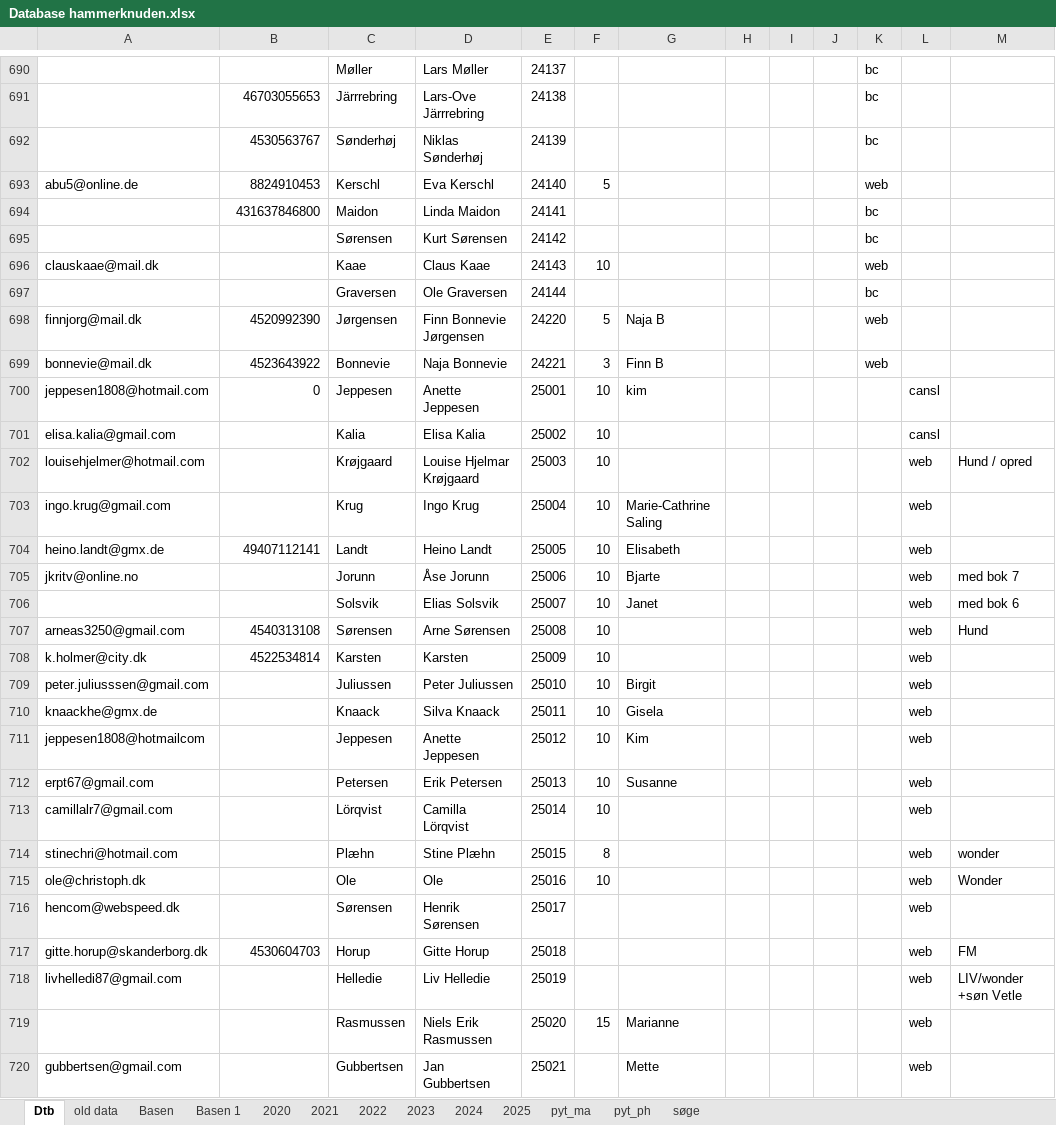
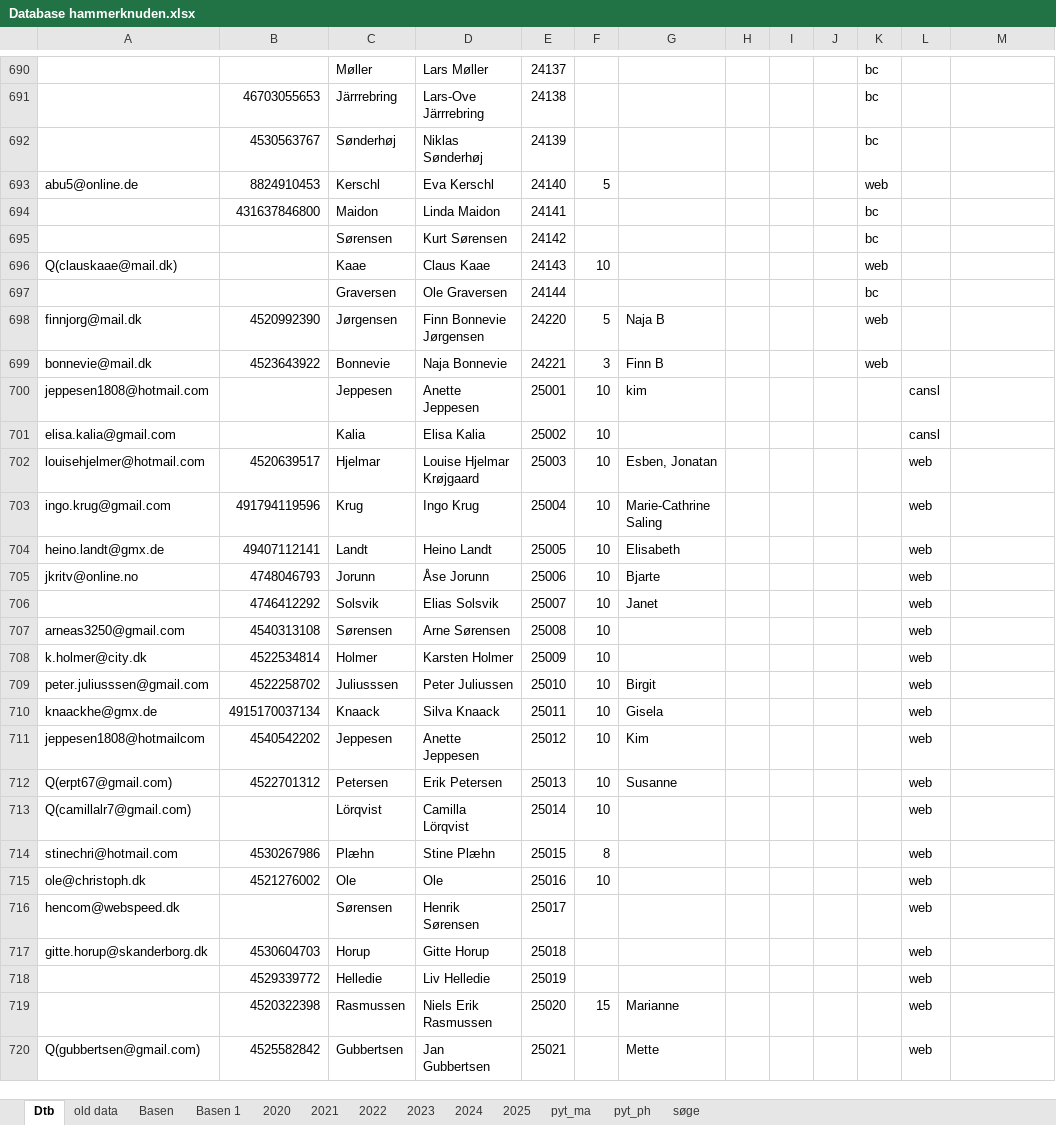
Before and after one commit to Hammerknuden/HK-portal10, an Excel workbook: Database hammerknuden.xlsx, sheet Dtb, drawn as a sheet; only a part is shown, gaps mark what is left out; values as stored, in another font and other column widths than the file's, no cell formats; the diff covers the shown part only; the diff names each change by its address in the sheet, - before the commit and + after, or states it on an @@ line.

```diff
--- a/Database hammerknuden.xlsx (sheet Dtb)
+++ b/Database hammerknuden.xlsx (sheet Dtb)
-A696: clauskaae@mail.dk
+A696: Q(clauskaae@mail.dk)
-B700: 0
+B700: (empty)
-B702: (empty)
+B702: 4520639517
-C702: Krøjgaard
+C702: Hjelmar
-G702: (empty)
+G702: Esben, Jonatan
-M702: Hund / opred
+M702: (empty)
-B703: (empty)
+B703: 491794119596
-B705: (empty)
+B705: 4748046793
-M705: med bok 7
+M705: (empty)
-B706: (empty)
+B706: 4746412292
-M706: med bok 6
+M706: (empty)
-M707: Hund
+M707: (empty)
-C708: Karsten
+C708: Holmer
-D708: Karsten
+D708: Karsten Holmer
-B709: (empty)
+B709: 4522258702
-C709: Juliussen
+C709: Juliusssen
-B710: (empty)
+B710: 4915170037134
-B711: (empty)
+B711: 4540542202
-A712: erpt67@gmail.com
+A712: Q(erpt67@gmail.com)
-B712: (empty)
+B712: 4522701312
-A713: camillalr7@gmail.com
+A713: Q(camillalr7@gmail.com)
-B714: (empty)
+B714: 4530267986
-M714: wonder
+M714: (empty)
-B715: (empty)
+B715: 4521276002
-M715: Wonder
+M715: (empty)
-M717: FM
+M717: (empty)
-A718: livhelledi87@gmail.com
+A718: (empty)
-B718: (empty)
+B718: 4529339772
-M718: LIV/wonder +søn Vetle
+M718: (empty)
-B719: (empty)
+B719: 4520322398
-A720: gubbertsen@gmail.com
+A720: Q(gubbertsen@gmail.com)
-B720: (empty)
+B720: 4525582842
```
Also changed, not shown: 5 added rows, 2 removed rows and 145 edited cells elsewhere in this sheet, sheet 2025, sheet Basen 1, sheet old data, sheet søge, sheet 2023, sheet 2024, cell formats.
